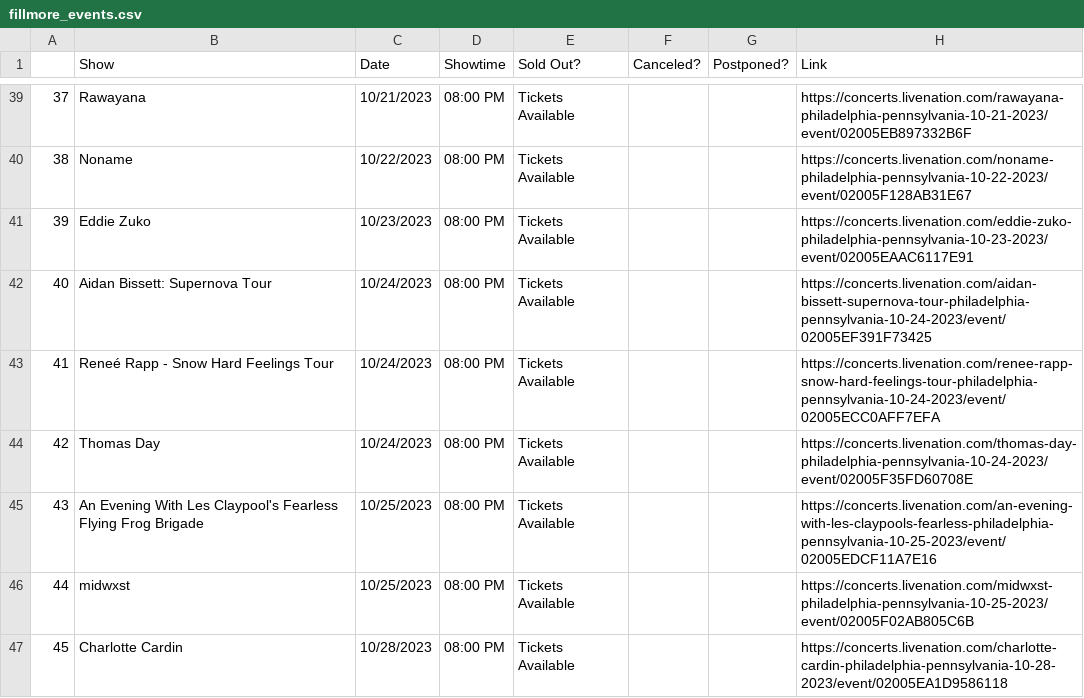
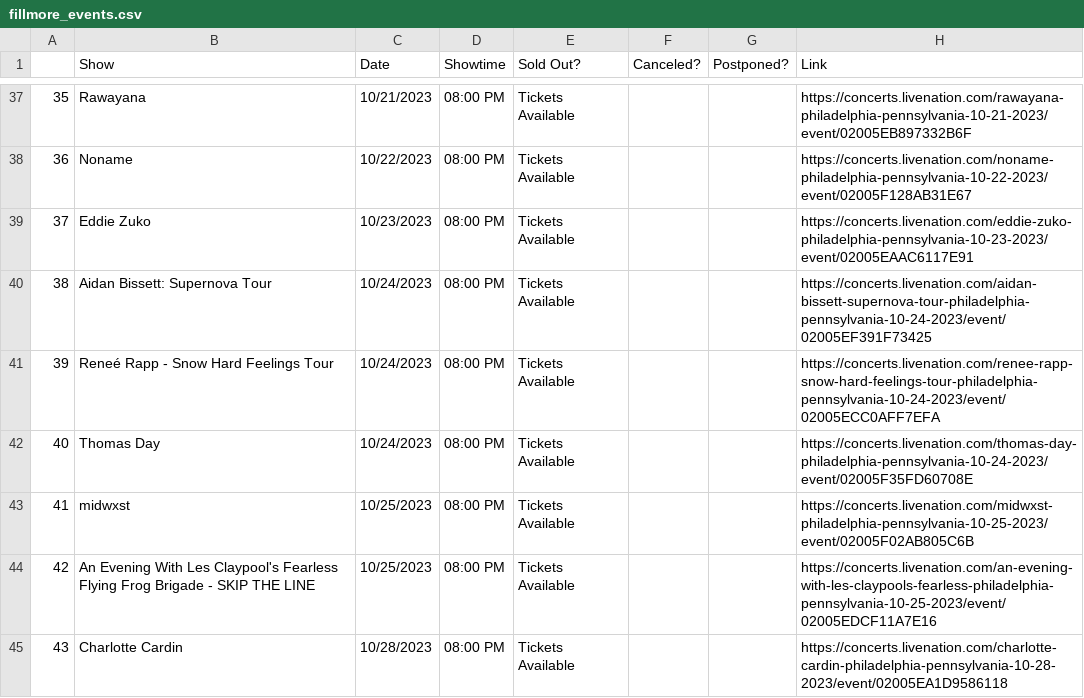
Before and after one commit to amandakreider/Concert-Calendars, a CSV file: csv/fillmore_events.csv, drawn as a sheet; only a part is shown, gaps mark what is left out; removed rows and columns are numbered as before the commit, all else as after; the diff covers the shown part only; the diff names each change by its address in the sheet, - before the commit and + after, or states it on an @@ line.

Commit message:
Update Fillmore calendar

```diff
--- a/csv/fillmore_events.csv
+++ b/csv/fillmore_events.csv
@@ column A renumbered from row 2 down @@
-row 45: 43 | An Evening With Les Claypool's Fearless Flying Frog Brigade | 10/25/2023 | 08:00 PM | Tickets Available |  |  | https://concerts.livenation.com/an-evening-with-les-claypools-fearless-philadelphia-pennsylvania-10-25-2023/event/02005EDCF11A7E16
+row 44: 42 | An Evening With Les Claypool's Fearless Flying Frog Brigade - SKIP THE LINE | 10/25/2023 | 08:00 PM | Tickets Available |  |  | https://concerts.livenation.com/an-evening-with-les-claypools-fearless-philadelphia-pennsylvania-10-25-2023/event/02005EDCF11A7E16
```
Also changed, not shown: 3 added rows, 2 removed rows and 1 edited cell elsewhere in this file, 1 other file.
